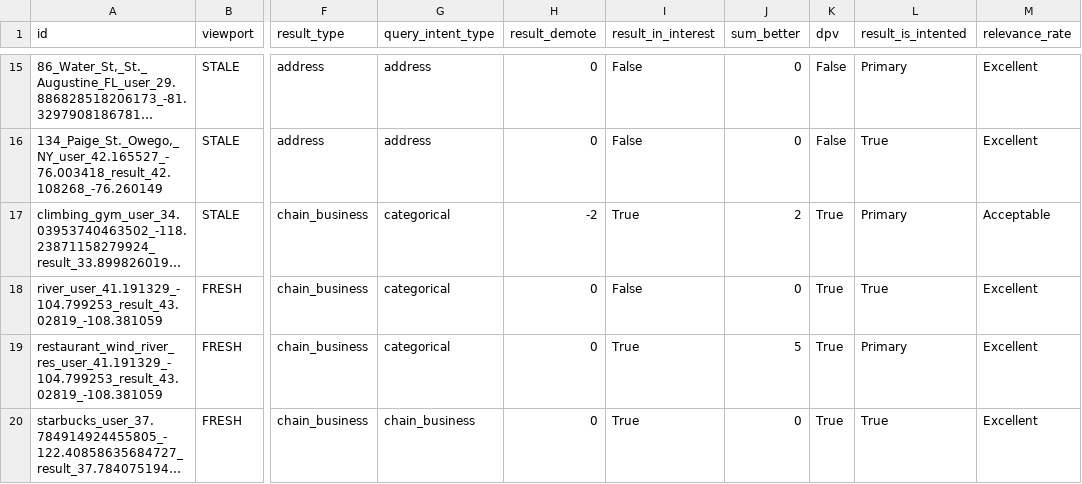
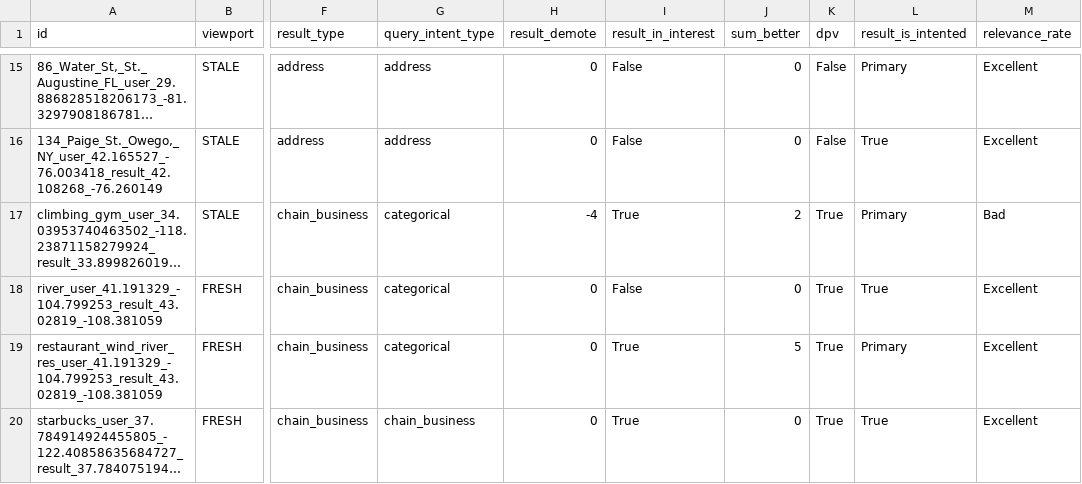
Before and after one commit to seblutzer/lutzer, a CSV file: results.csv, drawn as a sheet; only a part is shown, gaps mark what is left out; long unchanged cells end in …; the diff names each change by its address in the sheet, - before the commit and + after, or states it on an @@ line.

Commit message:
Upload database

```diff
--- a/results.csv
+++ b/results.csv
-H17 (result_demote): -2
+H17 (result_demote): -4
-M17 (relevance_rate): Acceptable
+M17 (relevance_rate): Bad
```
